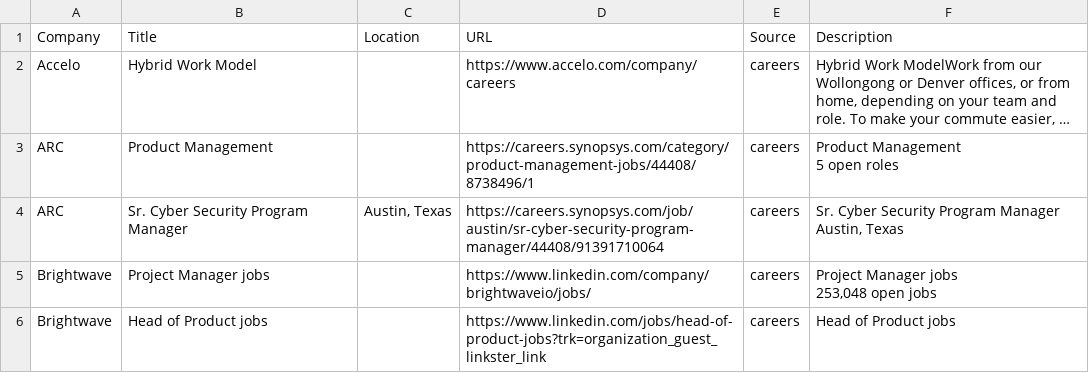
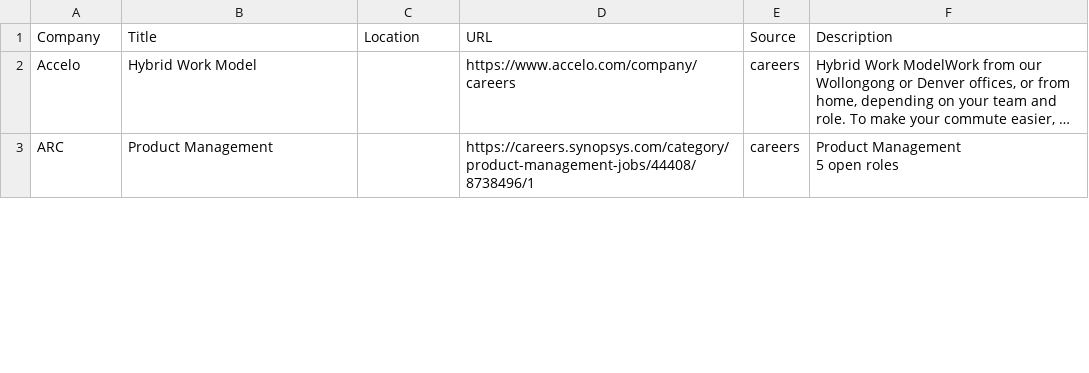
Before and after one commit to starstead/job-scraper, a CSV file: results/target_jobs.csv, drawn as a sheet; only a part is shown; long unchanged cells end in …; the diff covers the shown part only.

```diff
--- a/results/target_jobs.csv
+++ b/results/target_jobs.csv
@@ -7,14 +7 @@ ARC,Product Management,,https://careers.synopsys.com/category/product-management
 5 open roles"
-ARC,Sr. Cyber Security Program Manager,"Austin, Texas",https://careers.synopsys.com/job/austin/sr-cyber-security-program-manager/44408/91391710064,careers,"Sr. Cyber Security Program Manager
-Austin, Texas"
-Brightwave,Project Manager jobs,,https://www.linkedin.com/company/brightwaveio/jobs/,careers,"Project Manager jobs
-
-
-
-
-
-
-
-
-        253,048 open jobs"
-Brightwave,Head of Product jobs,,https://www.linkedin.com/jobs/head-of-product-jobs?trk=organization_guest_linkster_link,careers,Head of Product jobs
```
Also changed, not shown: 1 added row, 3 removed rows and 11 edited cells elsewhere in this file, 1 other file.
